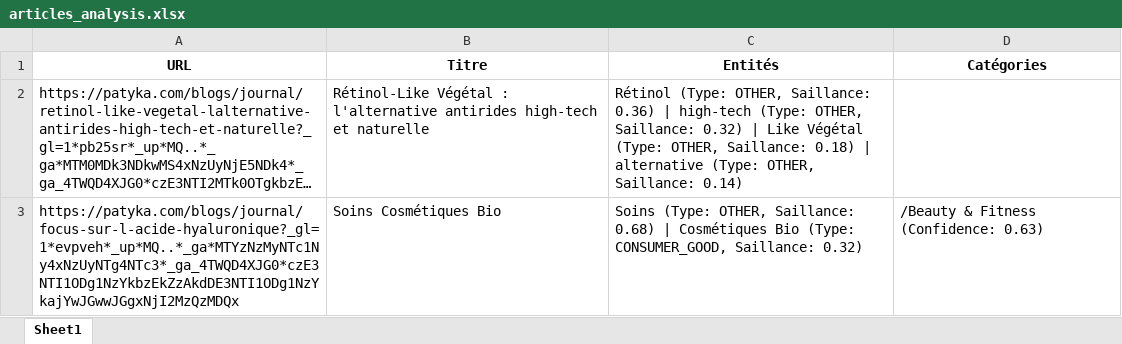
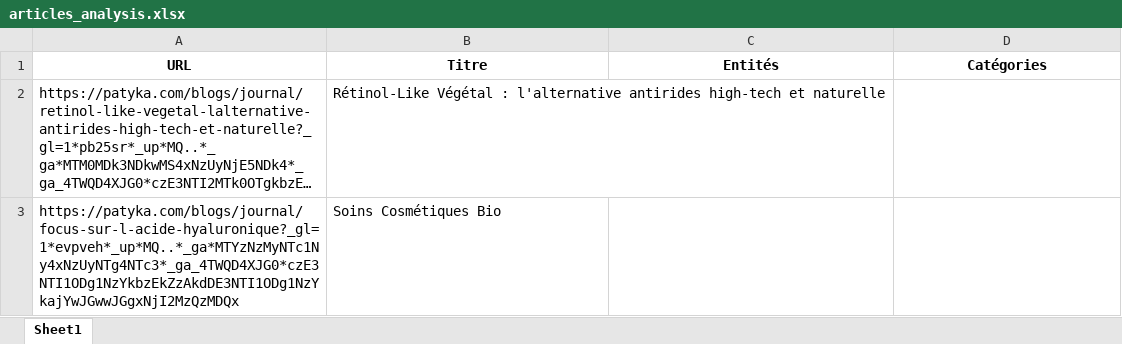
Before and after one commit to vtandamba/cloud_nlp_analysis, an Excel workbook: articles_analysis.xlsx, sheet Sheet1, drawn as a sheet; long unchanged cells end in …; values as stored, in another font and other column widths than the file's, no borders; the diff names each change by its address in the sheet, - before the commit and + after, or states it on an @@ line.

```diff
--- a/articles_analysis.xlsx (sheet Sheet1)
+++ b/articles_analysis.xlsx (sheet Sheet1)
-C2 (Entités): Rétinol (Type: OTHER, Saillance: 0.36) | high-tech (Type: OTHER, Saillance: 0.32) | Like Végétal (Type: OTHER, Saillance: 0.18) | alternative (Type: OTHER, Saillance: 0.14)
+C2 (Entités): (empty)
-C3 (Entités): Soins (Type: OTHER, Saillance: 0.68) | Cosmétiques Bio (Type: CONSUMER_GOOD, Saillance: 0.32)
+C3 (Entités): (empty)
-D3 (Catégories): /Beauty & Fitness (Confidence: 0.63)
+D3 (Catégories): (empty)
```
Also changed, not shown: 4 other files.
